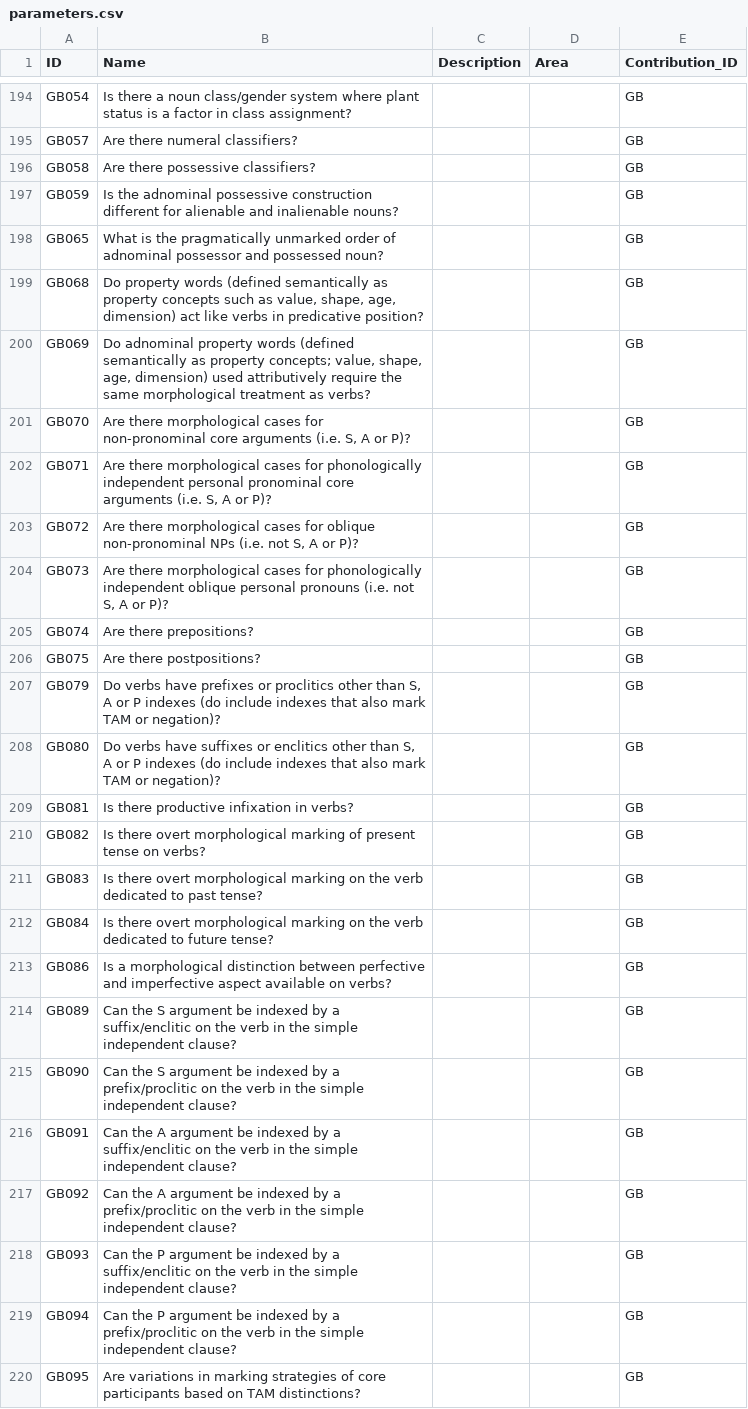
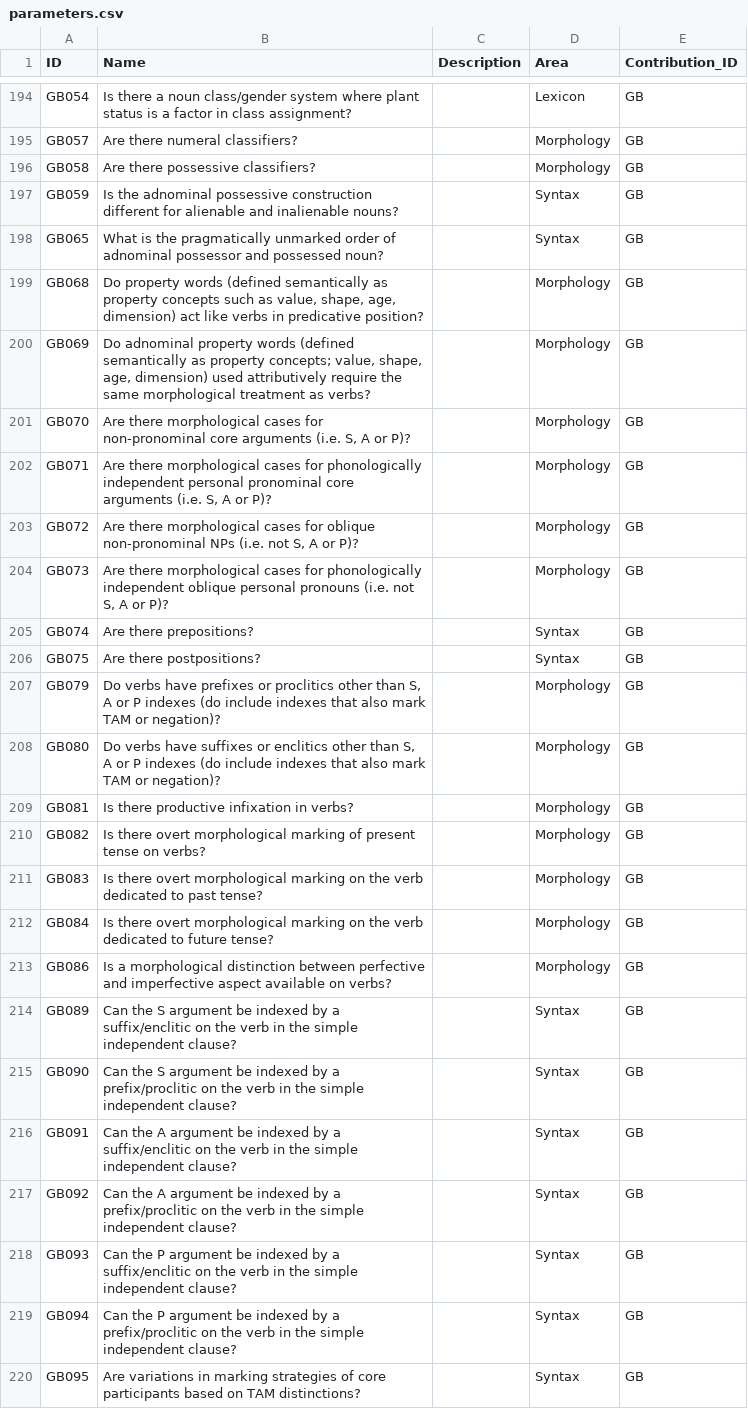
Before and after one commit to cldf-datasets/uratyp, a CSV file: cldf/parameters.csv, drawn as a sheet; only a part is shown, gaps mark what is left out; the diff covers the shown part only; the diff names each change by its address in the sheet, - before the commit and + after, or states it on an @@ line.

```diff
--- a/cldf/parameters.csv
+++ b/cldf/parameters.csv
-D194 (Area): (empty)
+D194 (Area): Lexicon
-D195:D196 (Area): (empty)
+D195:D196 (Area): Morphology
-D197:D198 (Area): (empty)
+D197:D198 (Area): Syntax
-D199:D204 (Area): (empty)
+D199:D204 (Area): Morphology
-D205:D206 (Area): (empty)
+D205:D206 (Area): Syntax
-D207:D213 (Area): (empty)
+D207:D213 (Area): Morphology
-D214:D220 (Area): (empty)
+D214:D220 (Area): Syntax
```
Also changed, not shown: 168 edited cells elsewhere in this file, cldf/languages.csv, 8 other files.
